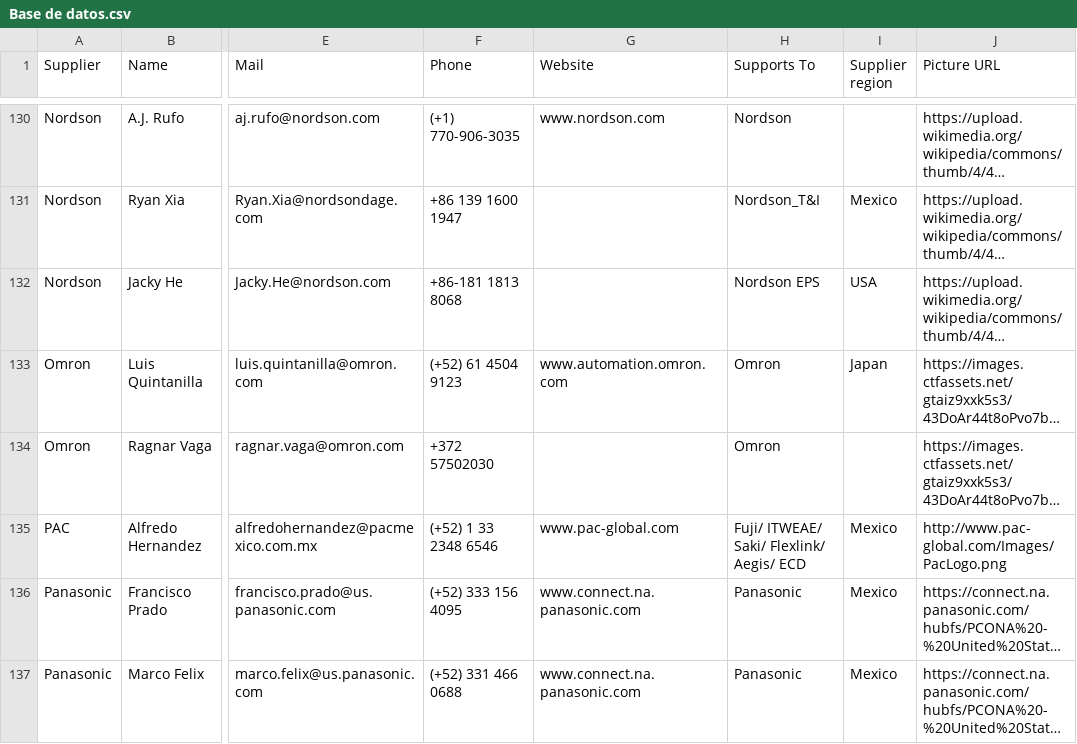
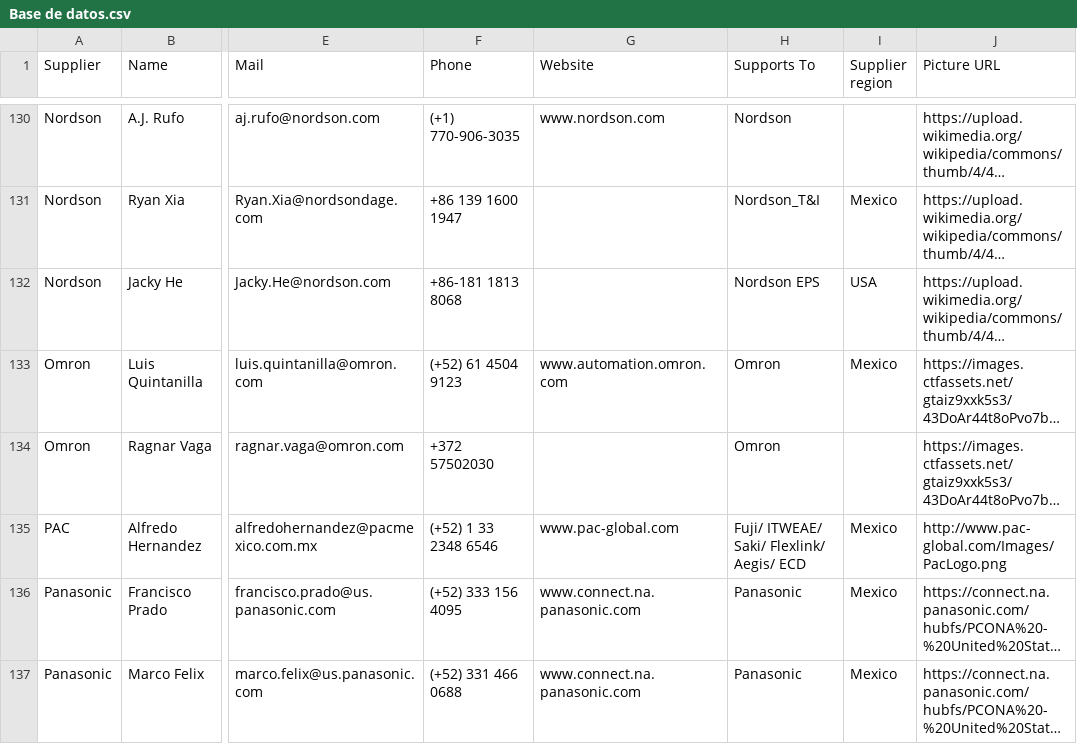
Before and after one commit to moi6k2/Directory, a CSV file: Base de datos.csv, drawn as a sheet; only a part is shown, gaps mark what is left out; long unchanged cells end in …; the diff names each change by its address in the sheet, - before the commit and + after, or states it on an @@ line.

Commit message:
Update contacts from Directory

```diff
--- a/Base de datos.csv
+++ b/Base de datos.csv
-I133 (Supplier region): Japan
+I133 (Supplier region): Mexico
```
